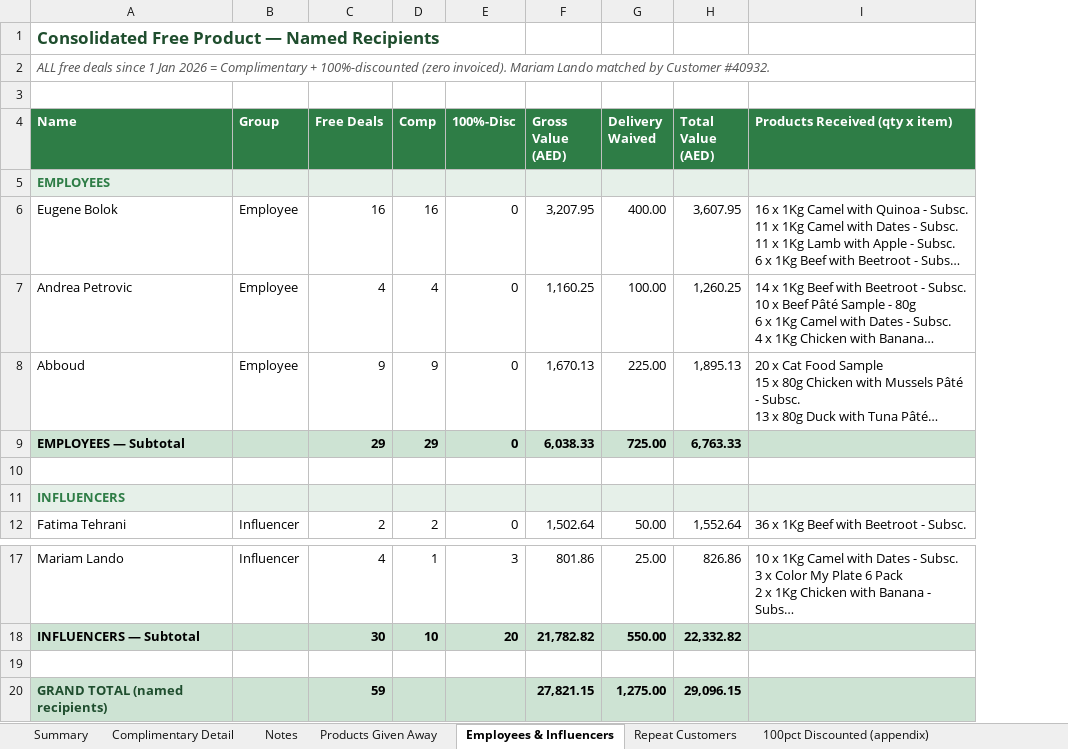
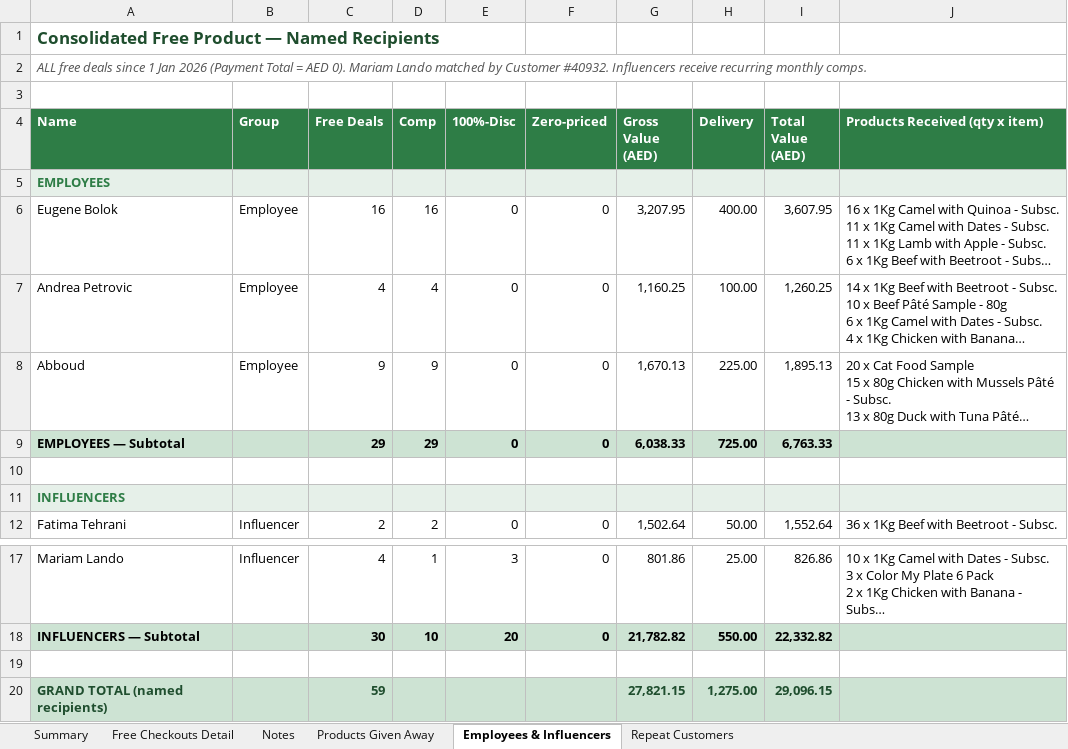
Before and after one commit to MarietteMdp1/Wunderdog, an Excel workbook: Complimentary_Checkouts_Report_2026.xlsx, sheet Employees & Influencers, drawn as a sheet; only a part is shown, gaps mark what is left out; long unchanged cells end in …; values as stored, in another font and other column widths than the file's, no borders; addresses are those after the commit; the diff names each change by its address in the sheet, - before the commit and + after, or states it on an @@ line.

```diff
--- a/Complimentary_Checkouts_Report_2026.xlsx (sheet Employees & Influencers)
+++ b/Complimentary_Checkouts_Report_2026.xlsx (sheet Employees & Influencers)
-sheet tab: Complimentary Detail
+sheet tab: Free Checkouts Detail
-sheet tab: 100pct Discounted (appendix)
+column F (Zero-priced), rows 6-12: 0 | 0 | 0 | 0 |  |  | 0; rows 17-18: 0 | 0
-A2 (Name): …Jan 2026 = Complimentary + 100%-discounted (zero invoiced). Mariam Lando matched by Customer #40932.
+A2 (Name): …Jan 2026 (Payment Total = AED 0). Mariam Lando matched by Customer #40932. Influencers receive recurring monthly comps.
-H4: Delivery Waived
+H4: Delivery
-C20 text colour: black
+C20 text colour: #1F4E2E
-G20:I20 text colour: black
+G20:I20 text colour: #1F4E2E
```
Also changed, not shown: sheet Free Checkouts Detail, sheet Summary, sheet Notes, sheet Products Given Away, sheet Repeat Customers.
